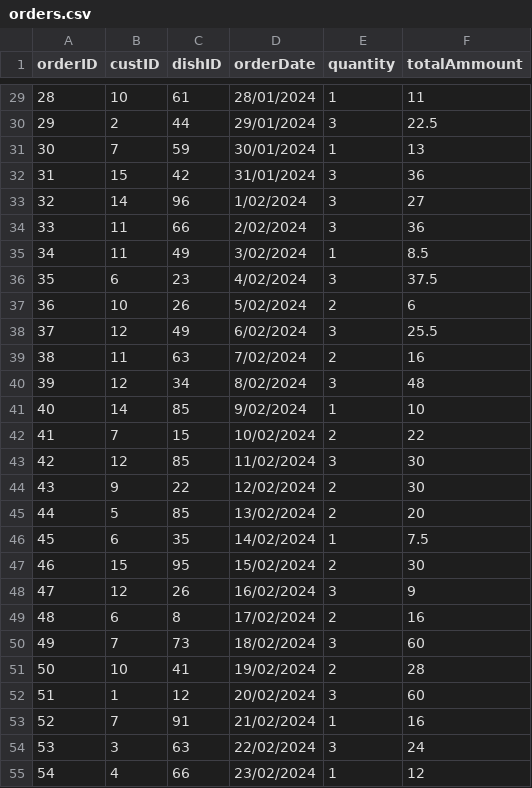
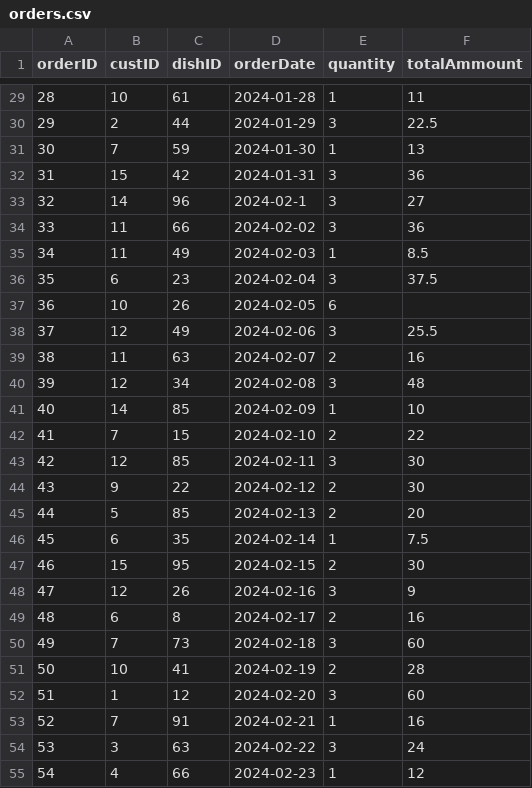
Before and after one commit to lanicholson862-netizen/MyGitHubRepo, a CSV file: orders.csv, drawn as a sheet; only a part is shown, gaps mark what is left out; the diff covers the shown part only.

Commit message:
added functions to input parameters and changed dates from DD/MM/YYYY to YYYY-MM-DD for the first 6 months of data

```diff
--- a/orders.csv
+++ b/orders.csv
@@ -29,27 +29,27 @@ orderID,custID,dishID,orderDate,quantity,totalAmmount
-28,10,61,28/01/2024,1,11
-29,2,44,29/01/2024,3,22.5
-30,7,59,30/01/2024,1,13
-31,15,42,31/01/2024,3,36
-32,14,96,1/02/2024,3,27
-33,11,66,2/02/2024,3,36
-34,11,49,3/02/2024,1,8.5
-35,6,23,4/02/2024,3,37.5
-36,10,26,5/02/2024,2,6
-37,12,49,6/02/2024,3,25.5
-38,11,63,7/02/2024,2,16
-39,12,34,8/02/2024,3,48
-40,14,85,9/02/2024,1,10
-41,7,15,10/02/2024,2,22
-42,12,85,11/02/2024,3,30
-43,9,22,12/02/2024,2,30
-44,5,85,13/02/2024,2,20
-45,6,35,14/02/2024,1,7.5
-46,15,95,15/02/2024,2,30
-47,12,26,16/02/2024,3,9
-48,6,8,17/02/2024,2,16
-49,7,73,18/02/2024,3,60
-50,10,41,19/02/2024,2,28
-51,1,12,20/02/2024,3,60
-52,7,91,21/02/2024,1,16
-53,3,63,22/02/2024,3,24
-54,4,66,23/02/2024,1,12
+28,10,61,2024-01-28,1,11
+29,2,44,2024-01-29,3,22.5
+30,7,59,2024-01-30,1,13
+31,15,42,2024-01-31,3,36
+32,14,96,2024-02-1,3,27
+33,11,66,2024-02-02,3,36
+34,11,49,2024-02-03,1,8.5
+35,6,23,2024-02-04,3,37.5
+36,10,26,2024-02-05,6
+37,12,49,2024-02-06,3,25.5
+38,11,63,2024-02-07,2,16
+39,12,34,2024-02-08,3,48
+40,14,85,2024-02-09,1,10
+41,7,15,2024-02-10,2,22
+42,12,85,2024-02-11,3,30
+43,9,22,2024-02-12,2,30
+44,5,85,2024-02-13,2,20
+45,6,35,2024-02-14,1,7.5
+46,15,95,2024-02-15,2,30
+47,12,26,2024-02-16,3,9
+48,6,8,2024-02-17,2,16
+49,7,73,2024-02-18,3,60
+50,10,41,2024-02-19,2,28
+51,1,12,2024-02-20,3,60
+52,7,91,2024-02-21,1,16
+53,3,63,2024-02-22,3,24
+54,4,66,2024-02-23,1,12
```
Also changed, not shown: 161 edited cells elsewhere in this file, 1 other file.
